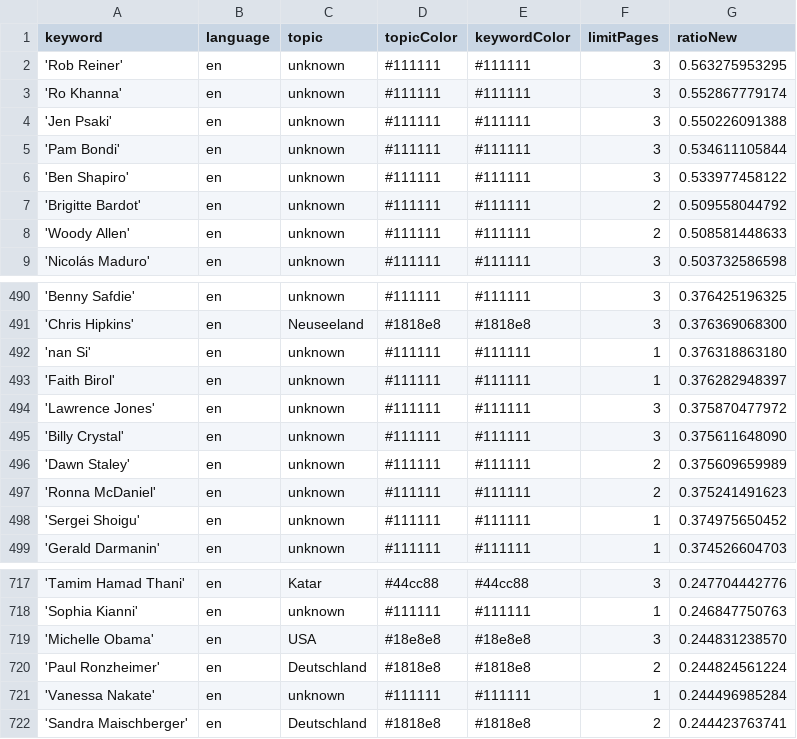
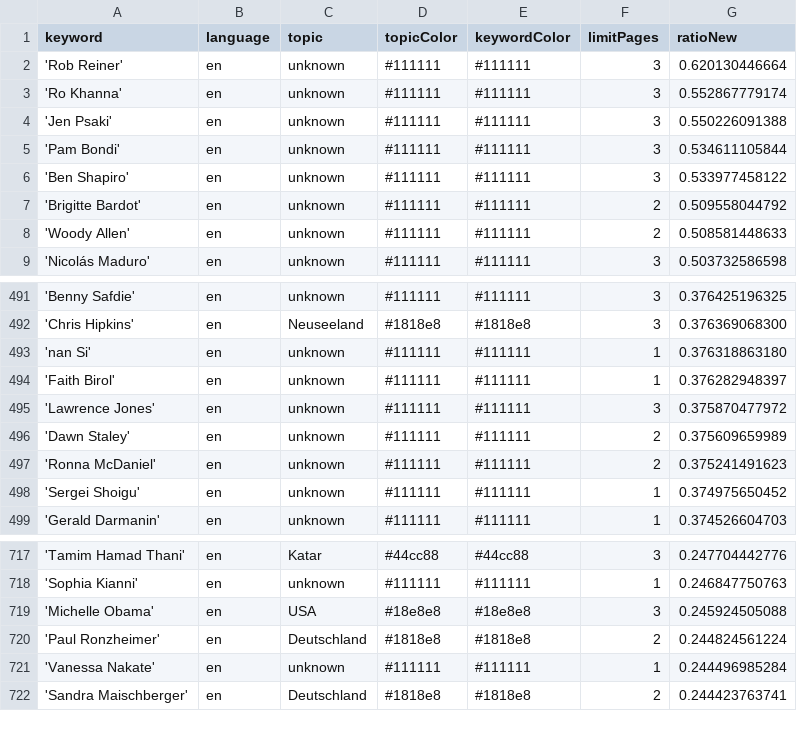
Before and after one commit to JoPhi24-news/peopleWhisperer, a CSV file: keywords.csv, drawn as a sheet; only a part is shown, gaps mark what is left out; the diff covers the shown part only.

```diff
--- a/keywords.csv
+++ b/keywords.csv
@@ -1,3 +1,3 @@
 keyword,language,topic,topicColor,keywordColor,limitPages,ratioNew
-'Rob Reiner',en,unknown,#111111,#111111,3,0.563275953295
+'Rob Reiner',en,unknown,#111111,#111111,3,0.620130446664
 'Ro Khanna',en,unknown,#111111,#111111,3,0.552867779174
@@ -494,3 +495,2 @@ keyword,language,topic,topicColor,keywordColor,limitPages,ratioNew
 'Lawrence Jones',en,unknown,#111111,#111111,3,0.375870477972
-'Billy Crystal',en,unknown,#111111,#111111,3,0.375611648090
 'Dawn Staley',en,unknown,#111111,#111111,2,0.375609659989
@@ -718,3 +718,3 @@ keyword,language,topic,topicColor,keywordColor,limitPages,ratioNew
 'Sophia Kianni',en,unknown,#111111,#111111,1,0.246847750763
-'Michelle Obama',en,USA,#18e8e8,#18e8e8,3,0.244831238570
+'Michelle Obama',en,USA,#18e8e8,#18e8e8,3,0.245924505088
 'Paul Ronzheimer',en,Deutschland,#1818e8,#1818e8,2,0.244824561224
```
Also changed, not shown: 5 added rows and 4 removed rows elsewhere in this file, csv/news_2026_01.csv, 1 other file.
